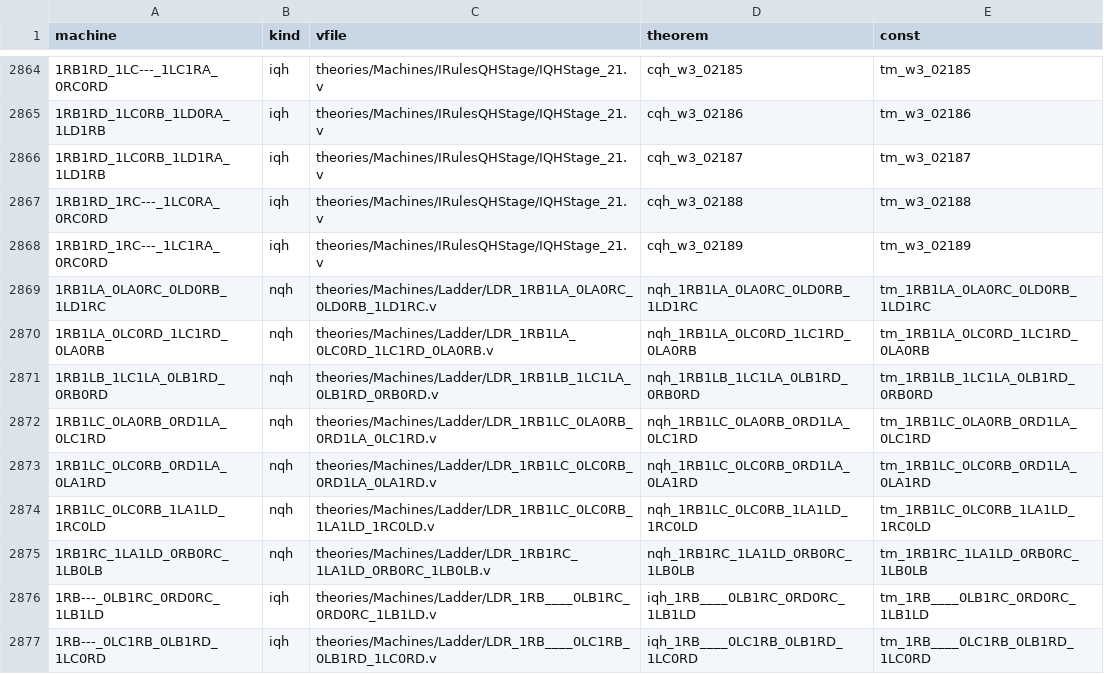
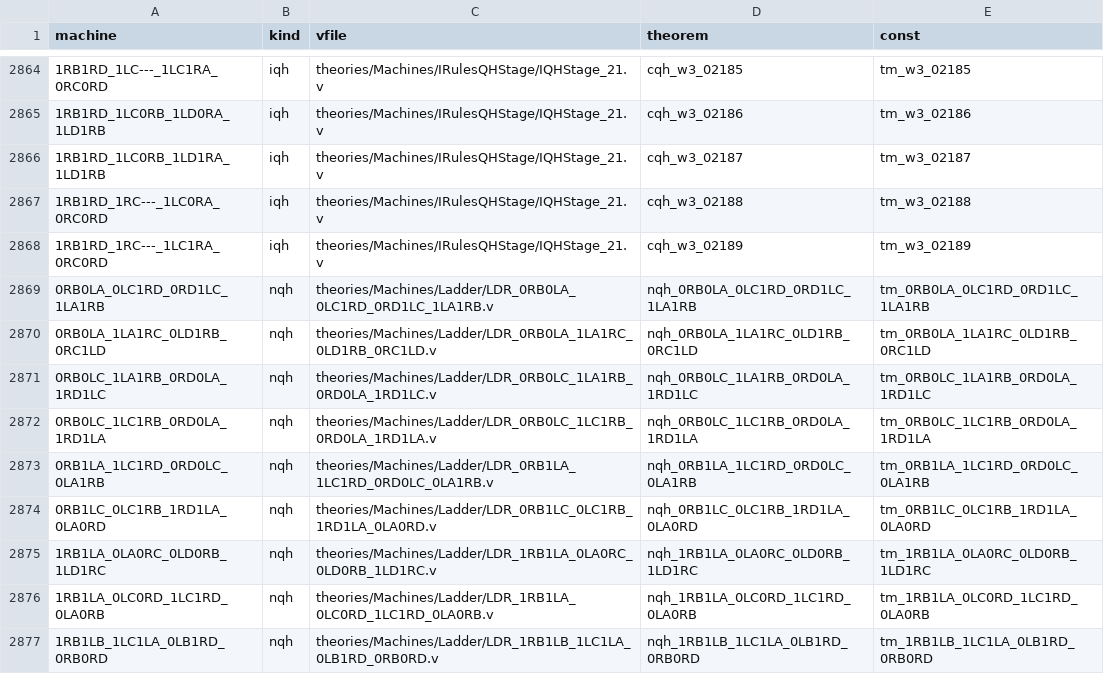
Before and after one commit to carrino/Coq-BBB4, a TSV file: tools/closeout/frozen_map.tsv, drawn as a sheet; only a part is shown, gaps mark what is left out; the shorter side is filled out with more unchanged rows; the diff names each change by its address in the sheet, - before the commit and + after, or states it on an @@ line.

```diff
--- a/tools/closeout/frozen_map.tsv
+++ b/tools/closeout/frozen_map.tsv
+row 2869: 0RB0LA_0LC1RD_0RD1LC_1LA1RB | nqh | theories/Machines/Ladder/LDR_0RB0LA_0LC1RD_0RD1LC_1LA1RB.v | nqh_0RB0LA_0LC1RD_0RD1LC_1LA1RB | tm_0RB0LA_0LC1RD_0RD1LC_1LA1RB
+row 2870: 0RB0LA_1LA1RC_0LD1RB_0RC1LD | nqh | theories/Machines/Ladder/LDR_0RB0LA_1LA1RC_0LD1RB_0RC1LD.v | nqh_0RB0LA_1LA1RC_0LD1RB_0RC1LD | tm_0RB0LA_1LA1RC_0LD1RB_0RC1LD
+row 2871: 0RB0LC_1LA1RB_0RD0LA_1RD1LC | nqh | theories/Machines/Ladder/LDR_0RB0LC_1LA1RB_0RD0LA_1RD1LC.v | nqh_0RB0LC_1LA1RB_0RD0LA_1RD1LC | tm_0RB0LC_1LA1RB_0RD0LA_1RD1LC
+row 2872: 0RB0LC_1LC1RB_0RD0LA_1RD1LA | nqh | theories/Machines/Ladder/LDR_0RB0LC_1LC1RB_0RD0LA_1RD1LA.v | nqh_0RB0LC_1LC1RB_0RD0LA_1RD1LA | tm_0RB0LC_1LC1RB_0RD0LA_1RD1LA
+row 2873: 0RB1LA_1LC1RD_0RD0LC_0LA1RB | nqh | theories/Machines/Ladder/LDR_0RB1LA_1LC1RD_0RD0LC_0LA1RB.v | nqh_0RB1LA_1LC1RD_0RD0LC_0LA1RB | tm_0RB1LA_1LC1RD_0RD0LC_0LA1RB
+row 2874: 0RB1LC_0LC1RB_1RD1LA_0LA0RD | nqh | theories/Machines/Ladder/LDR_0RB1LC_0LC1RB_1RD1LA_0LA0RD.v | nqh_0RB1LC_0LC1RB_1RD1LA_0LA0RD | tm_0RB1LC_0LC1RB_1RD1LA_0LA0RD
```
Also changed, not shown: 40 other files.
